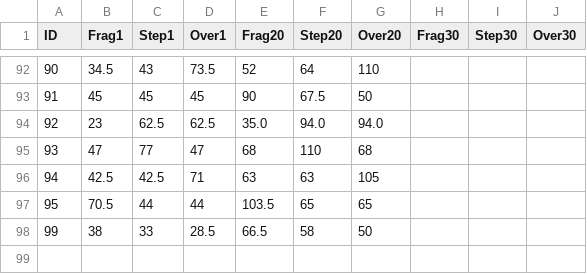
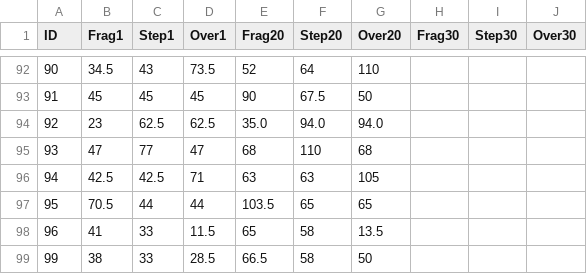
Before and after one commit to DarrenDanielDay/arcaea-toolbelt-data, a CSV file: scripts/factors.csv, drawn as a sheet; only a part is shown, gaps mark what is left out; the diff names each change by its address in the sheet, - before the commit and + after, or states it on an @@ line.

```diff
--- a/scripts/factors.csv
+++ b/scripts/factors.csv
+row 98: 96 | 41 | 33 | 11.5 | 65 | 58 | 13.5
```
Also changed, not shown: 15 other files.
